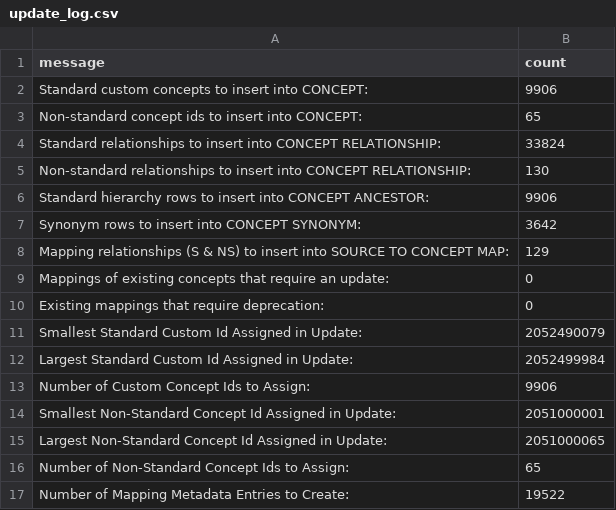
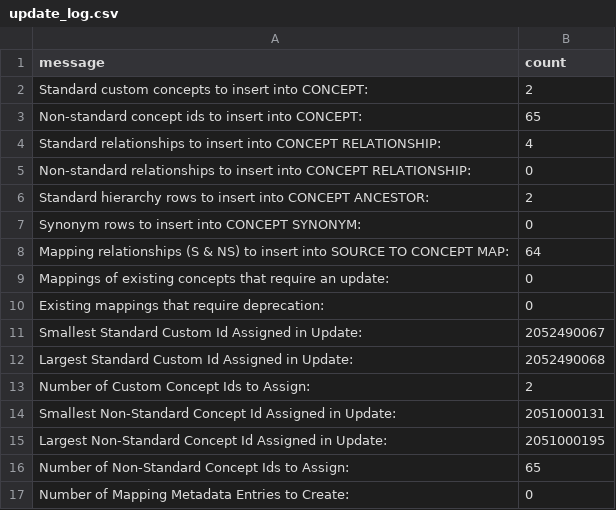
Before and after one commit to OHDSI/CustomVocabularyBuilder, a CSV file: legacy/GIS/Ontology/update_log.csv, drawn as a sheet.

```diff
--- a/legacy/GIS/Ontology/update_log.csv
+++ b/legacy/GIS/Ontology/update_log.csv
@@ -1,17 +1,17 @@
 message,count
-Standard custom concepts to insert into CONCEPT:,9906
+Standard custom concepts to insert into CONCEPT:,2
 Non-standard concept ids to insert into CONCEPT:,65
-Standard relationships to insert into CONCEPT RELATIONSHIP:,33824
-Non-standard relationships to insert into CONCEPT RELATIONSHIP:,130
-Standard hierarchy rows to insert into CONCEPT ANCESTOR:,9906
-Synonym rows to insert into CONCEPT SYNONYM:,3642
-Mapping relationships (S & NS) to insert into SOURCE TO CONCEPT MAP:,129
+Standard relationships to insert into CONCEPT RELATIONSHIP:,4
+Non-standard relationships to insert into CONCEPT RELATIONSHIP:,0
+Standard hierarchy rows to insert into CONCEPT ANCESTOR:,2
+Synonym rows to insert into CONCEPT SYNONYM:,0
+Mapping relationships (S & NS) to insert into SOURCE TO CONCEPT MAP:,64
 Mappings of existing concepts that require an update:,0
 Existing mappings that require deprecation:,0
-Smallest Standard Custom Id Assigned in Update:,2052490079
-Largest Standard Custom Id Assigned in Update:,2052499984
-Number of Custom Concept Ids to Assign:,9906
-Smallest Non-Standard Concept Id Assigned in Update:,2051000001
-Largest Non-Standard Concept Id Assigned in Update:,2051000065
+Smallest Standard Custom Id Assigned in Update:,2052490067
+Largest Standard Custom Id Assigned in Update:,2052490068
+Number of Custom Concept Ids to Assign:,2
+Smallest Non-Standard Concept Id Assigned in Update:,2051000131
+Largest Non-Standard Concept Id Assigned in Update:,2051000195
 Number of Non-Standard Concept Ids to Assign:,65
-Number of Mapping Metadata Entries to Create:,19522
+Number of Mapping Metadata Entries to Create:,0
```
